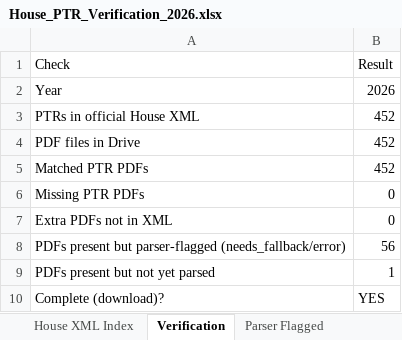
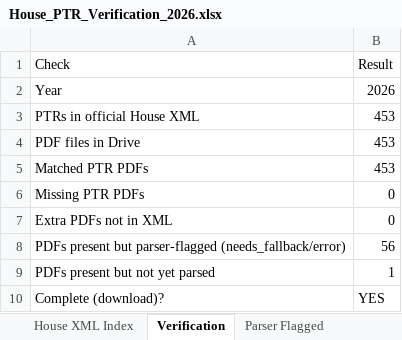
Before and after one commit to Strokeofluck/house-ptr-scraper, an Excel workbook: data/03_verification/House_PTR_Verification_2026.xlsx, sheet Verification, drawn as a sheet; values as stored, in another font and other column widths than the file's, no borders; the diff names each change by its address in the sheet, - before the commit and + after, or states it on an @@ line.

```diff
--- a/data/03_verification/House_PTR_Verification_2026.xlsx (sheet Verification)
+++ b/data/03_verification/House_PTR_Verification_2026.xlsx (sheet Verification)
-B3:B5 (Result): 452
+B3:B5 (Result): 453
```
Also changed, not shown: sheet House XML Index, data/03_verification/House_PTR_Verification_2021.xlsx, data/03_verification/House_PTR_Verification_2022.xlsx, 13 other files.
